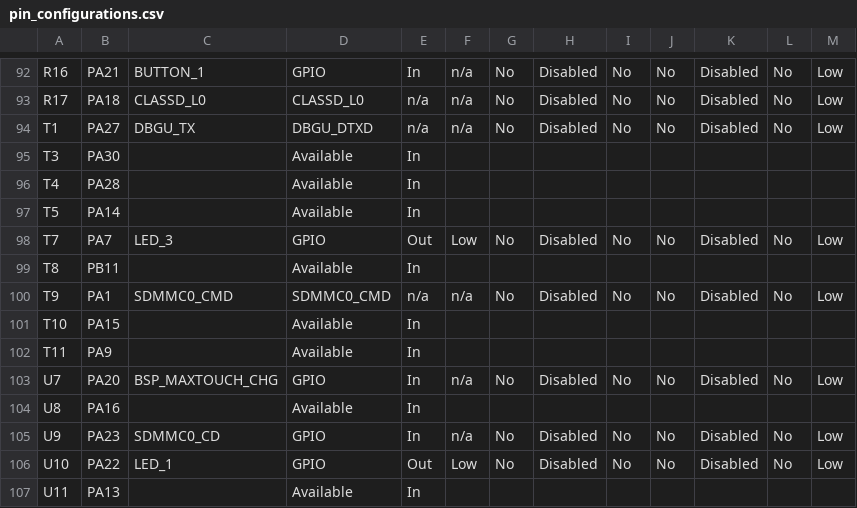
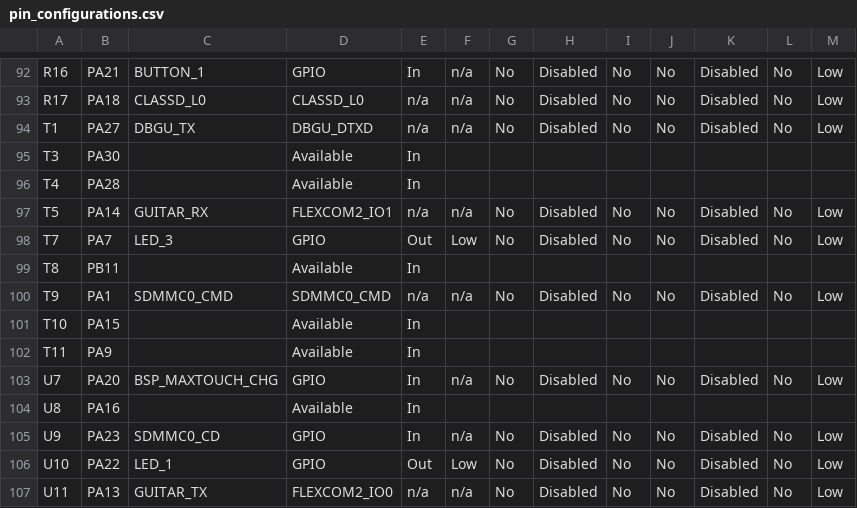
Before and after one commit to gmrozek-mchp/guitar-pic, a CSV file: firmware/marvin/default/src/config/default/pin_configurations.csv, drawn as a sheet; only a part is shown, gaps mark what is left out.

Commit message:
Add FLEXCOM2 for guitar serial connection. fretboard link will need to change from USB to FLEXCOM2

```diff
--- a/firmware/marvin/default/src/config/default/pin_configurations.csv
+++ b/firmware/marvin/default/src/config/default/pin_configurations.csv
@@ -96,3 +96,3 @@ T3,PA30,,Available,In,,,,,,,,
 T4,PA28,,Available,In,,,,,,,,
-T5,PA14,,Available,In,,,,,,,,
+T5,PA14,GUITAR_RX,FLEXCOM2_IO1,n/a,n/a,No,Disabled,No,No,Disabled,No,Low
 T7,PA7,LED_3,GPIO,Out,Low,No,Disabled,No,No,Disabled,No,Low
@@ -106,2 +106,2 @@ U9,PA23,SDMMC0_CD,GPIO,In,n/a,No,Disabled,No,No,Disabled,No,Low
 U10,PA22,LED_1,GPIO,Out,Low,No,Disabled,No,No,Disabled,No,Low
-U11,PA13,,Available,In,,,,,,,,
+U11,PA13,GUITAR_TX,FLEXCOM2_IO0,n/a,n/a,No,Disabled,No,No,Disabled,No,Low
```
Also changed, not shown: 15 other files.
